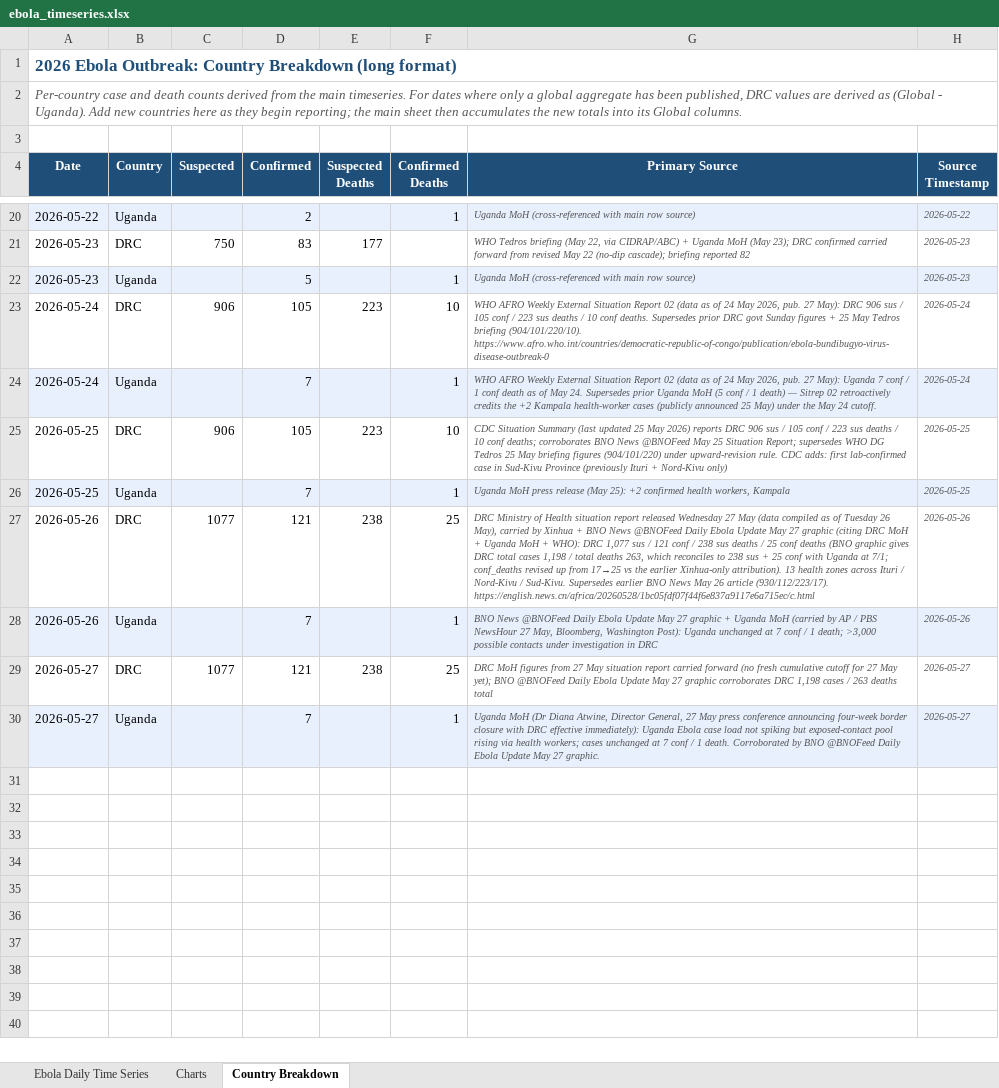
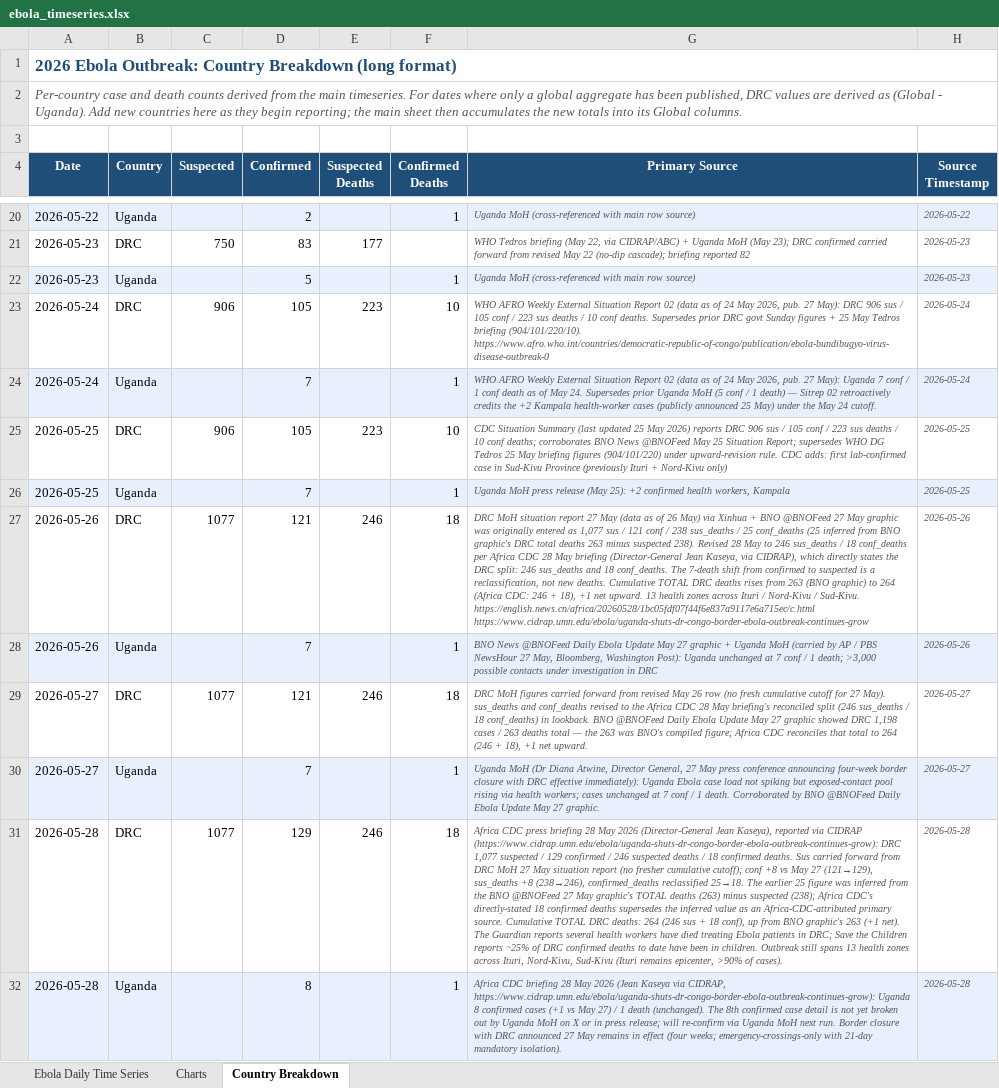
Before and after one commit to webbegole/ebola-bundibugyo-tracker-2026, an Excel workbook: outputs/ebola_timeseries.xlsx, sheet Country Breakdown, drawn as a sheet; only a part is shown, gaps mark what is left out; values as stored, in another font and other column widths than the file's, no borders; the diff names each change by its address in the sheet, - before the commit and + after, or states it on an @@ line.

Commit message:
Daily update 2026-05-28: Africa CDC briefing; conf/sus deaths reconciled per DG split; Uganda 7→8 conf

```diff
--- a/outputs/ebola_timeseries.xlsx (sheet Country Breakdown)
+++ b/outputs/ebola_timeseries.xlsx (sheet Country Breakdown)
-E27 (Suspected Deaths): 238
+E27 (Suspected Deaths): 246
-F27 (Confirmed Deaths): 25
+F27 (Confirmed Deaths): 18
-G27 (Primary Source): DRC Ministry of Health situation report released Wednesday 27 May (data compiled as of Tuesday 26 May), carried by Xinhua + BNO News @BNOFeed Daily Ebola Update May 27 graphic (citing DRC MoH + Uganda MoH + WHO): DRC 1,077 sus / 121 conf / 238 sus deaths / 25 conf deaths (BNO graphic gives DRC total cases 1,198 / total deaths 263, which reconciles to 238 sus + 25 conf with Uganda at 7/1; conf_deaths revised up from 17→25 vs the earlier Xinhua-only attribution). 13 health zones across Ituri / Nord-Kivu / Sud-Kivu. Supersedes earlier BNO News May 26 article (930/112/223/17). https://english.news.cn/africa/20260528/1bc05fdf07f44f6e837a9117e6a715ec/c.html
+G27 (Primary Source): DRC MoH situation report 27 May (data as of 26 May) via Xinhua + BNO @BNOFeed 27 May graphic was originally entered as 1,077 sus / 121 conf / 238 sus_deaths / 25 conf_deaths (25 inferred from BNO graphic's DRC total deaths 263 minus suspected 238). Revised 28 May to 246 sus_deaths / 18 conf_deaths per Africa CDC 28 May briefing (Director-General Jean Kaseya, via CIDRAP), which directly states the DRC split: 246 sus_deaths and 18 conf_deaths. The 7-death shift from confirmed to suspected is a reclassification, not new deaths. Cumulative TOTAL DRC deaths rises from 263 (BNO graphic) to 264 (Africa CDC: 246 + 18), +1 net upward. 13 health zones across Ituri / Nord-Kivu / Sud-Kivu. https://english.news.cn/africa/20260528/1bc05fdf07f44f6e837a9117e6a715ec/c.html https://www.cidrap.umn.edu/ebola/uganda-shuts-dr-congo-border-ebola-outbreak-continues-grow
-E29 (Suspected Deaths): 238
+E29 (Suspected Deaths): 246
-F29 (Confirmed Deaths): 25
+F29 (Confirmed Deaths): 18
-G29 (Primary Source): …MoH figures from 27 May situation report carried forward (no fresh cumulative cutoff for 27 May yet); BNO @BNOFeed Daily Ebola Update May 27 graphic corroborates DRC 1,198 cases / 263 deaths total
+G29 (Primary Source): …MoH figures carried forward from revised May 26 row (no fresh cumulative cutoff for 27 May). sus_deaths and conf_deaths revised to the Africa CDC 28 May briefing's reconciled split (246 sus_deaths / 18 conf_deaths) in lookback. BNO @BNOFeed Daily Ebola Update May 27 graphic showed DRC 1,198 cases / 263 deaths total — the 263 was BNO's compiled figure; Africa CDC reconciles that total to 264 (246 + 18), +1 net upward.
+row 31: 2026-05-28 | DRC | 1077 | 129 | 246 | 18 | Africa CDC press briefing 28 May 2026 (Director-General Jean Kaseya), reported via CIDRAP (https://www.cidrap.umn.edu/ebola/uganda-shuts-dr-congo-border-ebola-outbreak-continues-grow): DRC 1,077 suspected / 129 confirmed / 246 suspected deaths / 18 confirmed deaths. Sus carried forward from DRC MoH 27 May situation report (no fresher cumulative cutoff); conf +8 vs May 27 (121→129), sus_deaths +8 (238→246), confirmed_deaths reclassified 25→18. The earlier 25 figure was inferred from the BNO @BNOFeed 27 May graphic's TOTAL deaths (263) minus suspected (238); Africa CDC's directly-stated 18 confirmed deaths supersedes the inferred value as an Africa-CDC-attributed primary source. Cumulative TOTAL DRC deaths: 264 (246 sus + 18 conf), up from BNO graphic's 263 (+1 net). The Guardian reports several health workers have died treating Ebola patients in DRC; Save the Children reports ~25% of DRC confirmed deaths to date have been in children. Outbreak still spans 13 health zones across Ituri, Nord-Kivu, Sud-Kivu (Ituri remains epicenter, >90% of cases). | 2026-05-28
+row 32: 2026-05-28 | Uganda |  | 8 |  | 1 | Africa CDC briefing 28 May 2026 (Jean Kaseya via CIDRAP, https://www.cidrap.umn.edu/ebola/uganda-shuts-dr-congo-border-ebola-outbreak-continues-grow): Uganda 8 confirmed cases (+1 vs May 27) / 1 death (unchanged). The 8th confirmed case detail is not yet broken out by Uganda MoH on X or in press release; will re-confirm via Uganda MoH next run. Border closure with DRC announced 27 May remains in effect (four weeks; emergency-crossings-only with 21-day mandatory isolation). | 2026-05-28
```
Also changed, not shown: sheet Ebola Daily Time Series, sheet Charts, 6 other files.
